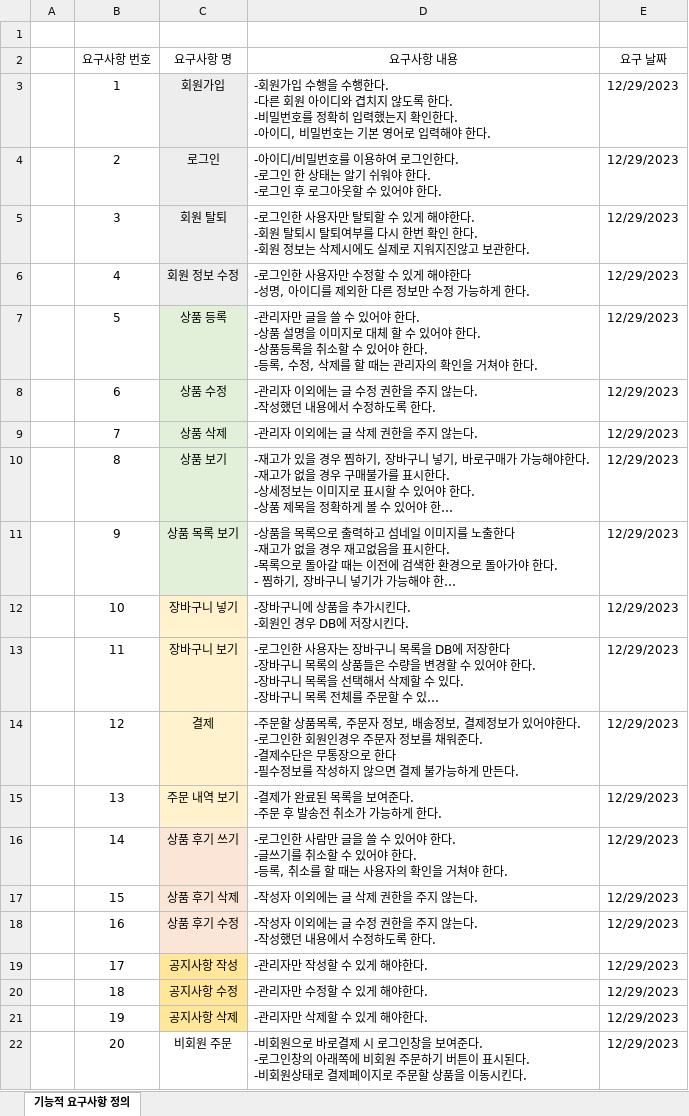
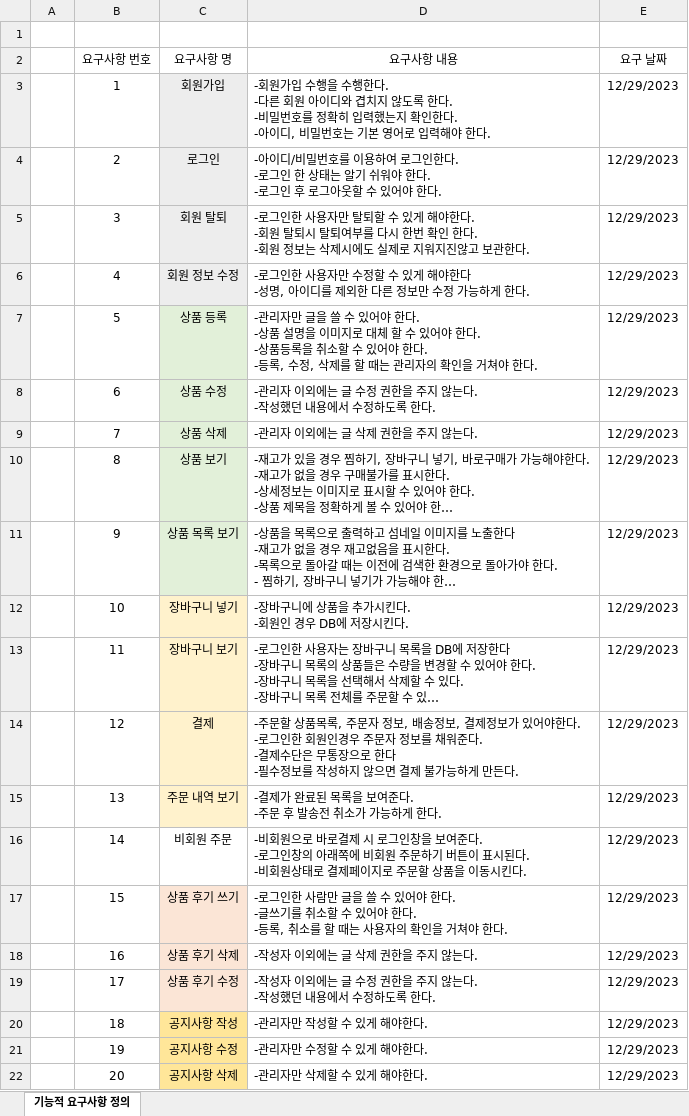
Before and after one commit to juhyeonjong2/KeyBoard, an Excel workbook: Documents/2. 요구분석/2023-12-29 A팀 기능적 요구사항 정의.xlsx, sheet 기능적 요구사항 정의, drawn as a sheet; long unchanged cells end in …; values as stored, in another font and other column widths than the file's, no borders; ↵ is a line break in a cell; the diff names each change by its address in the sheet, - before the commit and + after, or states it on an @@ line.

```diff
--- a/Documents/2. 요구분석/2023-12-29 A팀 기능적 요구사항 정의.xlsx (sheet 기능적 요구사항 정의)
+++ b/Documents/2. 요구분석/2023-12-29 A팀 기능적 요구사항 정의.xlsx (sheet 기능적 요구사항 정의)
-C16 (요구사항 명): 상품 후기 쓰기
+C16 (요구사항 명): 비회원 주문
-C16 fill: #FBE5D6
+C16 fill: none
-D16 (요구사항 내용): -로그인한 사람만 글을 쓸 수 있어야 한다. ↵ -글쓰기를 취소할 수 있어야 한다. ↵ -등록, 취소를 할 때는 사용자의 확인을 거쳐야 한다.
+D16 (요구사항 내용): -비회원으로 바로결제 시 로그인창을 보여준다. ↵ -로그인창의 아래쪽에 비회원 주문하기 버튼이 표시된다. ↵ -비회원상태로 결제페이지로 주문할 상품을 이동시킨다.
-C17 (요구사항 명): 상품 후기 삭제
+C17 (요구사항 명): 상품 후기 쓰기
-D17 (요구사항 내용): -작성자 이외에는 글 삭제 권한을 주지 않는다.
+D17 (요구사항 내용): -로그인한 사람만 글을 쓸 수 있어야 한다. ↵ -글쓰기를 취소할 수 있어야 한다. ↵ -등록, 취소를 할 때는 사용자의 확인을 거쳐야 한다.
-C18 (요구사항 명): 상품 후기 수정
+C18 (요구사항 명): 상품 후기 삭제
-D18 (요구사항 내용): -작성자 이외에는 글 수정 권한을 주지 않는다. ↵ -작성했던 내용에서 수정하도록 한다.
+D18 (요구사항 내용): -작성자 이외에는 글 삭제 권한을 주지 않는다.
-C19 (요구사항 명): 공지사항 작성
+C19 (요구사항 명): 상품 후기 수정
-C19 fill: #FFE699
+C19 fill: #FBE5D6
-D19 (요구사항 내용): -관리자만 작성할 수 있게 해야한다.
+D19 (요구사항 내용): -작성자 이외에는 글 수정 권한을 주지 않는다. ↵ -작성했던 내용에서 수정하도록 한다.
-C20 (요구사항 명): 공지사항 수정
+C20 (요구사항 명): 공지사항 작성
-D20 (요구사항 내용): -관리자만 수정할 수 있게 해야한다.
+D20 (요구사항 내용): -관리자만 작성할 수 있게 해야한다.
-C21 (요구사항 명): 공지사항 삭제
+C21 (요구사항 명): 공지사항 수정
-D21 (요구사항 내용): -관리자만 삭제할 수 있게 해야한다.
+D21 (요구사항 내용): -관리자만 수정할 수 있게 해야한다.
-C22 (요구사항 명): 비회원 주문
+C22 (요구사항 명): 공지사항 삭제
-C22 fill: none
+C22 fill: #FFE699
-D22 (요구사항 내용): -비회원으로 바로결제 시 로그인창을 보여준다. ↵ -로그인창의 아래쪽에 비회원 주문하기 버튼이 표시된다. ↵ -비회원상태로 결제페이지로 주문할 상품을 이동시킨다.
+D22 (요구사항 내용): -관리자만 삭제할 수 있게 해야한다.
```
Also changed, not shown: 2 other files.
